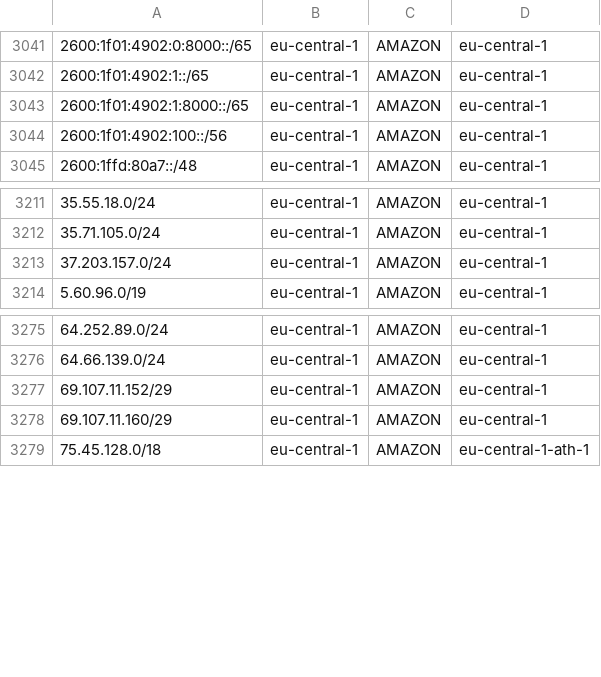
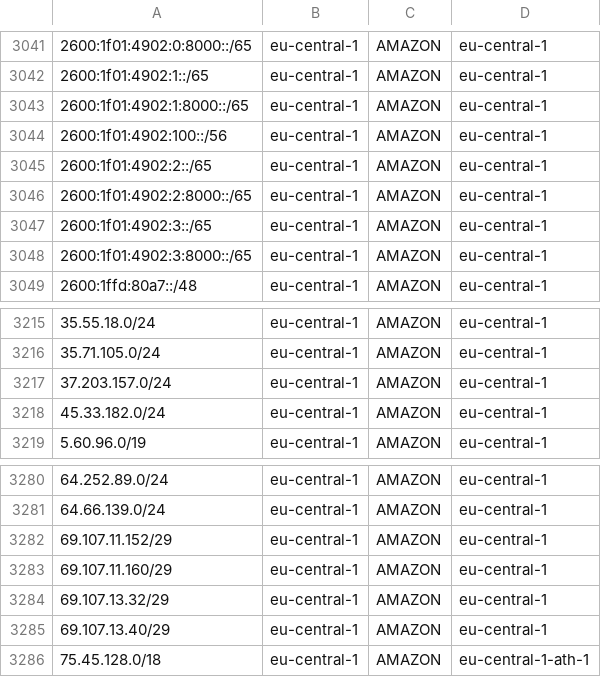
Before and after one commit to KustoKing/known-ip-addresses, a CSV file: cloud-ip-ranges/aws-service-tags.csv, drawn as a sheet; only a part is shown, gaps mark what is left out; the diff names each change by its address in the sheet, - before the commit and + after, or states it on an @@ line.

```diff
--- a/cloud-ip-ranges/aws-service-tags.csv
+++ b/cloud-ip-ranges/aws-service-tags.csv
+row 3045: 2600:1f01:4902:2::/65 | eu-central-1 | AMAZON | eu-central-1
+row 3046: 2600:1f01:4902:2:8000::/65 | eu-central-1 | AMAZON | eu-central-1
+row 3047: 2600:1f01:4902:3::/65 | eu-central-1 | AMAZON | eu-central-1
+row 3048: 2600:1f01:4902:3:8000::/65 | eu-central-1 | AMAZON | eu-central-1
+row 3218: 45.33.182.0/24 | eu-central-1 | AMAZON | eu-central-1
+row 3284: 69.107.13.32/29 | eu-central-1 | AMAZON | eu-central-1
+row 3285: 69.107.13.40/29 | eu-central-1 | AMAZON | eu-central-1
```
